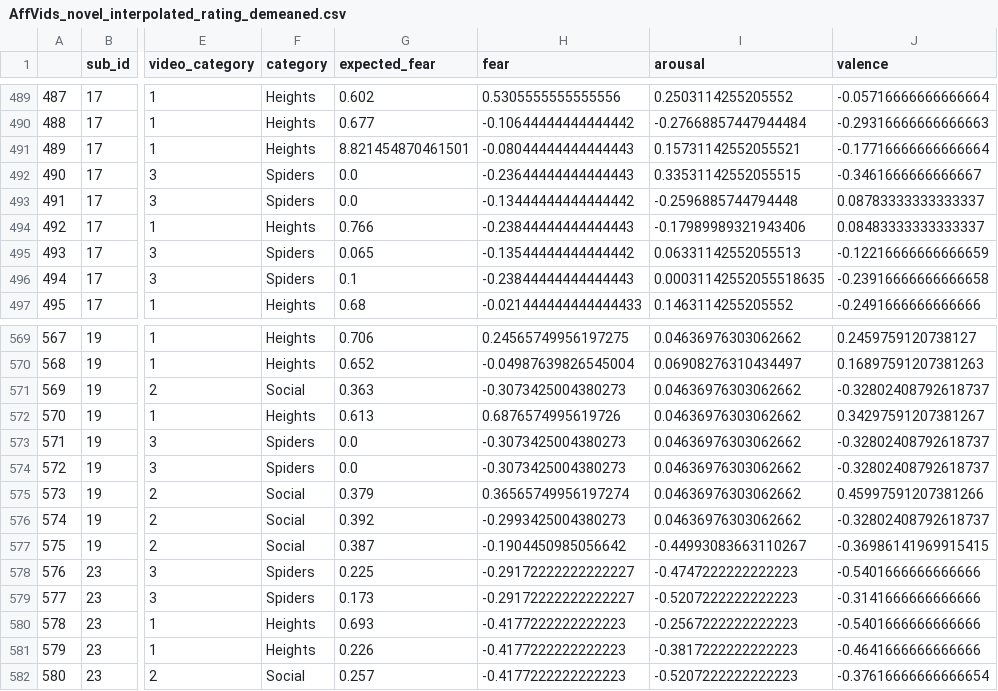
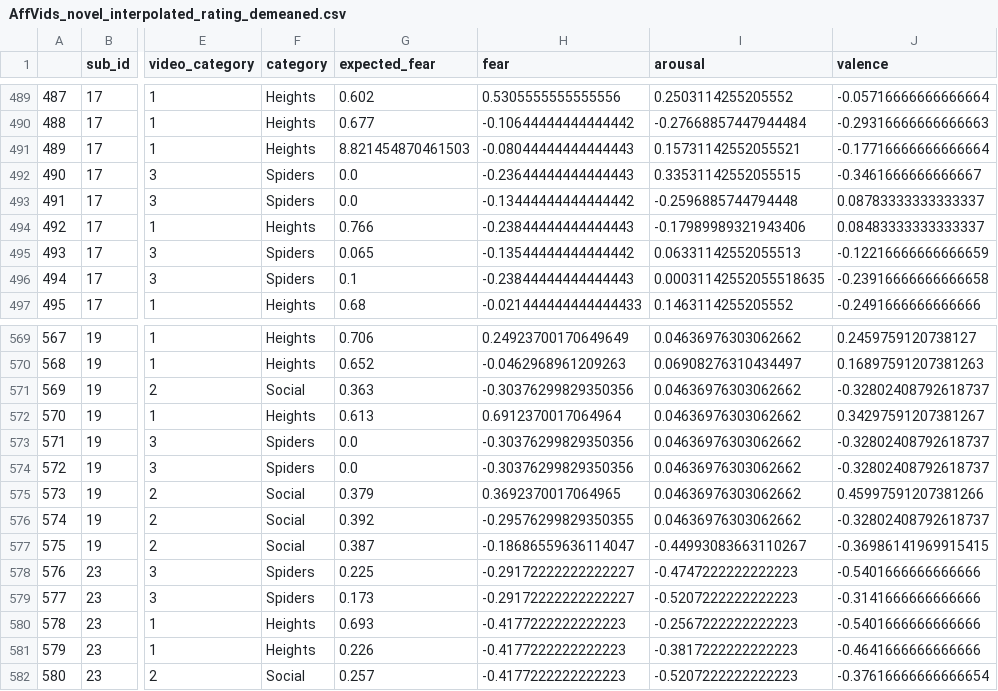
Before and after one commit to yiyuwang/AffVids_mvpa, a CSV file: BehavData/AffVids_novel_interpolated_rating_demeaned.csv, drawn as a sheet; only a part is shown, gaps mark what is left out; the diff covers the shown part only; the diff names each change by its address in the sheet, - before the commit and + after, or states it on an @@ line.

```diff
--- a/BehavData/AffVids_novel_interpolated_rating_demeaned.csv
+++ b/BehavData/AffVids_novel_interpolated_rating_demeaned.csv
-G491 (expected_fear): 8.821454870461501
+G491 (expected_fear): 8.821454870461503
-H569 (fear): 0.24565749956197275
+H569 (fear): 0.24923700170649649
-H570 (fear): -0.04987639826545004
+H570 (fear): -0.0462968961209263
-H571 (fear): -0.3073425004380273
+H571 (fear): -0.30376299829350356
-H572 (fear): 0.6876574995619726
+H572 (fear): 0.6912370017064964
-H573:H574 (fear): -0.3073425004380273
+H573:H574 (fear): -0.30376299829350356
-H575 (fear): 0.36565749956197274
+H575 (fear): 0.3692370017064965
-H576 (fear): -0.2993425004380273
+H576 (fear): -0.29576299829350355
-H577 (fear): -0.1904450985056642
+H577 (fear): -0.18686559636114047
```
Also changed, not shown: 27 edited cells elsewhere in this file, BehavData/AffVids_novel_interpolated_rating_raw.csv, BehavData/AffVids_novel_interpolated_rating_raw_flipped_valence.csv, 10 other files.
